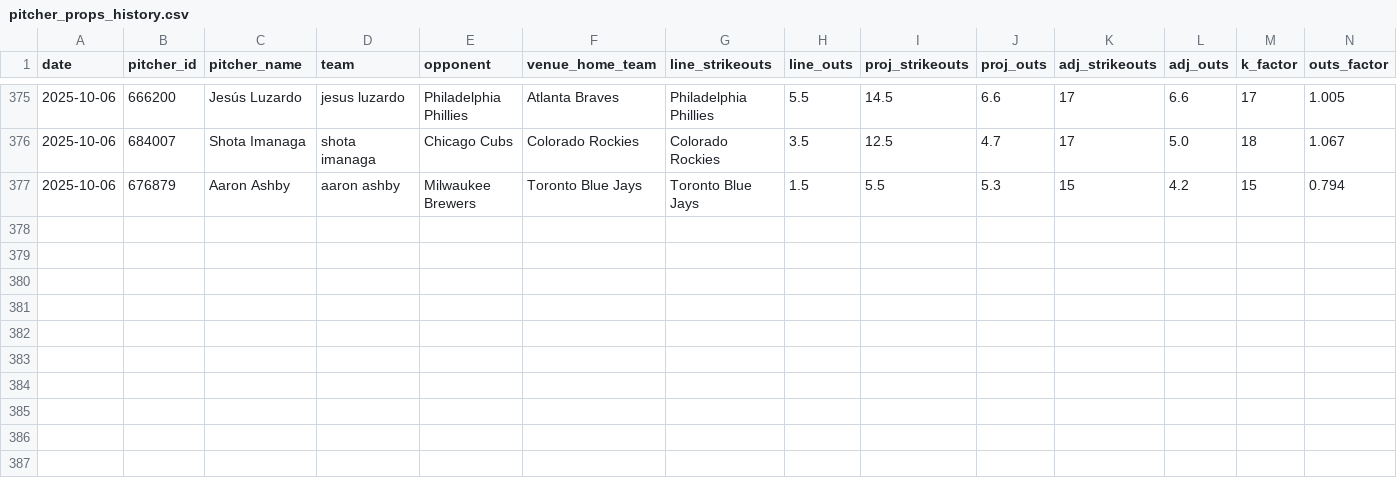
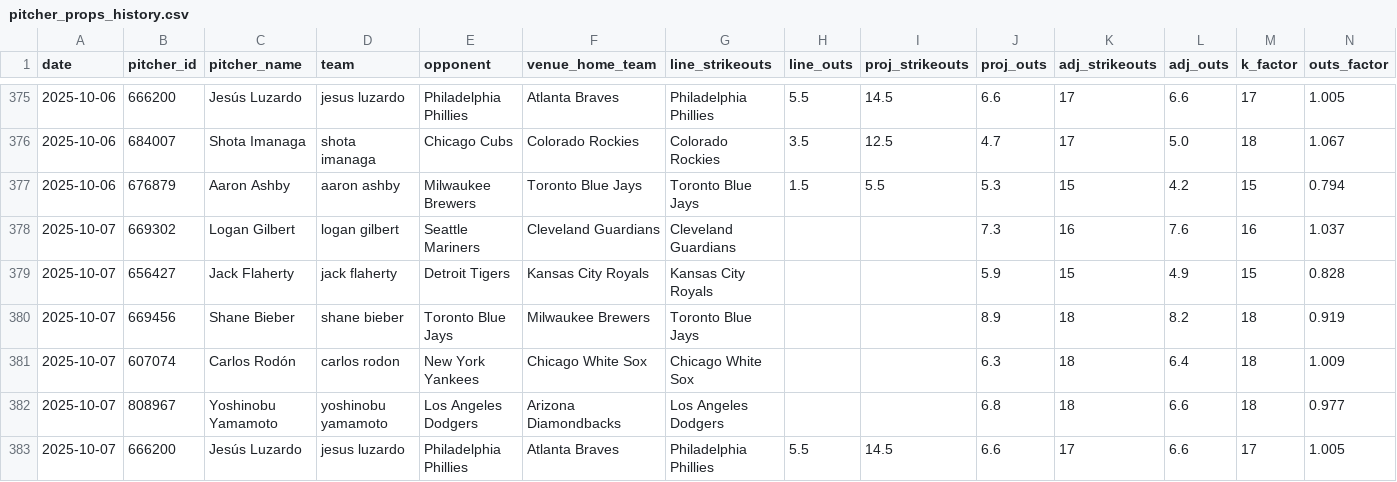
Before and after one commit to mostgood1/MLBBetting, a CSV file: data/model_datasets/pitcher_props_history.csv, drawn as a sheet; only a part is shown, gaps mark what is left out; rows hold the shown columns only; the diff names each change by its address in the sheet, - before the commit and + after, or states it on an @@ line.

Commit message:
Automation: update daily data for 2025-10-07 at 2025-10-07 09:32:12
Files: 20 changed (showing up to 20)
M comprehensive_mlb_analysis_report.json
M data/kelly_betting_recommendations.json
M data/model_datasets/pitcher_props_history.csv
M data/unified_predictions_cache.json
M models/pitcher_props/promoted.json
?? data/betting_recommendations_2025_10_07.json
?? data/daily_bovada/adjustment_summary_2025_10_07.json
?? data/daily_bovada/bovada_pitcher_props_2025_10_07.json
?? data/daily_bovada/matching_report_2025_10_07.json
?? data/daily_bovada/pitcher_last_known_lines_2025_10_07.json
?? data/daily_bovada/pitcher_projections_2025_10_07.json
?? data/daily_bovada/pitcher_prop_recommendations_2025_10_07.json
?? data/daily_bovada/pitcher_validation_2025_10_07.json
?? data/daily_bovada/projection_features_2025_10_07.json
?? data/daily_summaries/summary_2025_10_07.json
?? data/final_scores_2025_10_06.json
?? data/games_2025-10-07.json
?? data/kelly_daily/2025/kelly_bets_2025_10_07.json
?? data/real_betting_lines_2025_10_07.json
?? data/starting_pitchers_2025_10_07.json

```diff
--- a/data/model_datasets/pitcher_props_history.csv
+++ b/data/model_datasets/pitcher_props_history.csv
+row 378: 2025-10-07 | 669302 | Logan Gilbert | logan gilbert | Seattle Mariners | Cleveland Guardians | Cleveland Guardians |  |  | 7.3 | 16 | 7.6 | 16 | 1.037
+row 379: 2025-10-07 | 656427 | Jack Flaherty | jack flaherty | Detroit Tigers | Kansas City Royals | Kansas City Royals |  |  | 5.9 | 15 | 4.9 | 15 | 0.828
+row 380: 2025-10-07 | 669456 | Shane Bieber | shane bieber | Toronto Blue Jays | Milwaukee Brewers | Toronto Blue Jays |  |  | 8.9 | 18 | 8.2 | 18 | 0.919
+row 381: 2025-10-07 | 607074 | Carlos Rodón | carlos rodon | New York Yankees | Chicago White Sox | Chicago White Sox |  |  | 6.3 | 18 | 6.4 | 18 | 1.009
+row 382: 2025-10-07 | 808967 | Yoshinobu Yamamoto | yoshinobu yamamoto | Los Angeles Dodgers | Arizona Diamondbacks | Los Angeles Dodgers |  |  | 6.8 | 18 | 6.6 | 18 | 0.977
+row 383: 2025-10-07 | 666200 | Jesús Luzardo | jesus luzardo | Philadelphia Phillies | Atlanta Braves | Philadelphia Phillies | 5.5 | 14.5 | 6.6 | 17 | 6.6 | 17 | 1.005
```
Also changed, not shown: 19 other files.
